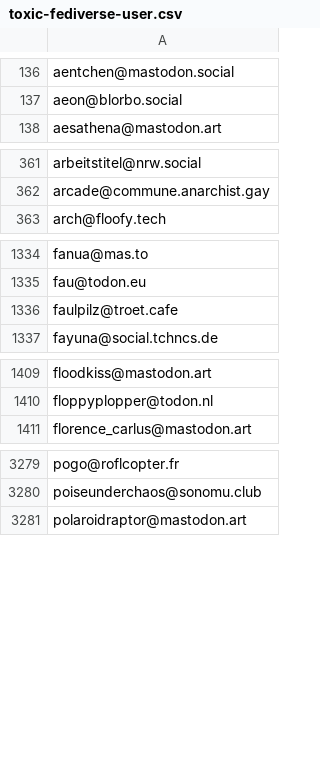
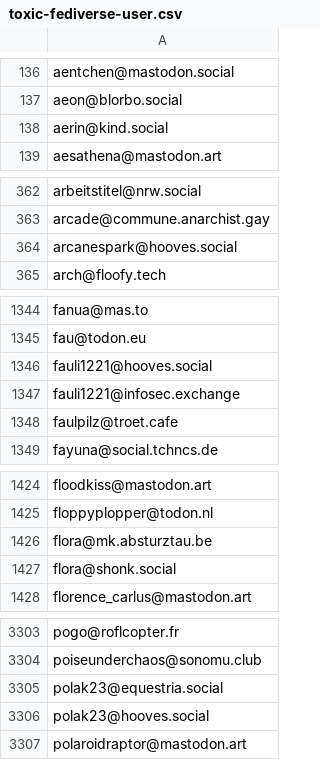
Before and after one commit to avidansternberg/project-blocklist, a CSV file: toxic-fediverse-user.csv, drawn as a sheet; only a part is shown, gaps mark what is left out; the diff covers the shown part only.

Commit message:
Adding extremists and pony porn

```diff
--- a/toxic-fediverse-user.csv
+++ b/toxic-fediverse-user.csv
@@ -137,2 +137,3 @@ aentchen@mastodon.social
 aeon@blorbo.social
+aerin@kind.social
 aesathena@mastodon.art
@@ -362,2 +363,3 @@ arbeitstitel@nrw.social
 arcade@commune.anarchist.gay
+arcanespark@hooves.social
 arch@floofy.tech
@@ -1335,2 +1345,4 @@ fanua@mas.to
 fau@todon.eu
+fauli1221@hooves.social
+fauli1221@infosec.exchange
 faulpilz@troet.cafe
@@ -1410,2 +1425,4 @@ floodkiss@mastodon.art
 floppyplopper@todon.nl
+flora@mk.absturztau.be
+flora@shonk.social
 florence_carlus@mastodon.art
@@ -3280,2 +3304,4 @@ pogo@roflcopter.fr
 poiseunderchaos@sonomu.club
+polak23@equestria.social
+polak23@hooves.social
 polaroidraptor@mastodon.art
```
Also changed, not shown: 23 added rows and 1 edited cell elsewhere in this file.
